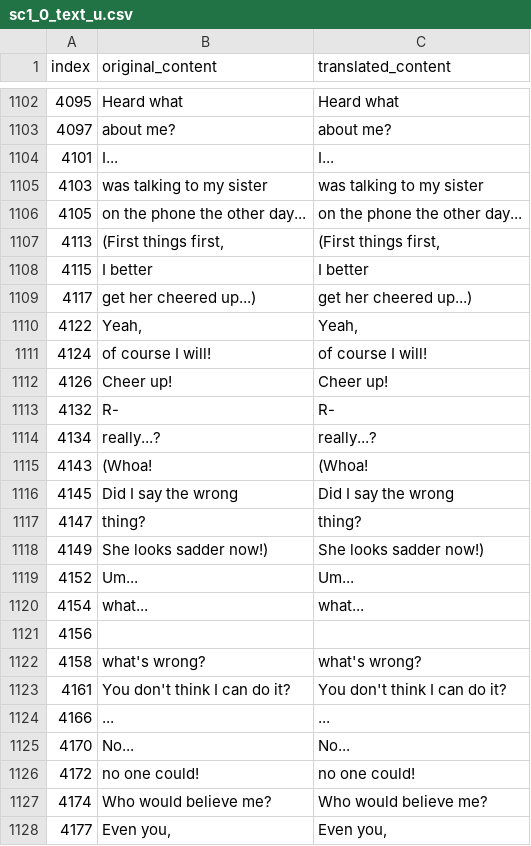
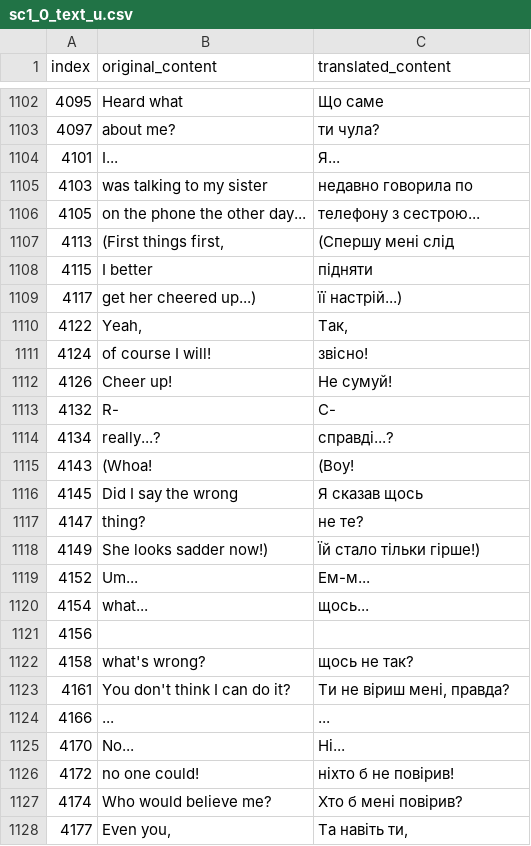
Before and after one commit to magends/ace-attorney-ukrainian, a CSV file: uk/sc1_0_text_u.csv, drawn as a sheet; only a part is shown, gaps mark what is left out; the diff covers the shown part only.

```diff
--- a/uk/sc1_0_text_u.csv
+++ b/uk/sc1_0_text_u.csv
@@ -1102,27 +1102,27 @@
-"4095"," Heard what"," Heard what"
-"4097","about me?","about me?"
-"4101","I...","I..."
-"4103"," was talking to my sister"," was talking to my sister"
-"4105","on the phone the other day...","on the phone the other day..."
-"4113","(First things first,","(First things first,"
-"4115"," I better"," I better"
-"4117","get her cheered up...)","get her cheered up...)"
-"4122","Yeah,","Yeah,"
-"4124"," of course I will!"," of course I will!"
-"4126","Cheer up!","Cheer up!"
-"4132","R-","R-"
-"4134","really...?","really...?"
-"4143","(Whoa! ","(Whoa! "
-"4145","Did I say the wrong","Did I say the wrong"
-"4147","thing? ","thing? "
-"4149","She looks sadder now!)","She looks sadder now!)"
-"4152","Um...","Um..."
-"4154"," what..."," what..."
+"4095"," Heard what"," Що саме"
+"4097","about me?","ти чула?"
+"4101","I...","Я..."
+"4103"," was talking to my sister"," недавно говорила по"
+"4105","on the phone the other day...","телефону з сестрою..."
+"4113","(First things first,","(Спершу мені слід"
+"4115"," I better"," підняти"
+"4117","get her cheered up...)","її настрій...)"
+"4122","Yeah,","Так,"
+"4124"," of course I will!"," звісно!"
+"4126","Cheer up!","Не сумуй!"
+"4132","R-","С-"
+"4134","really...?","справді...?"
+"4143","(Whoa! ","(Воу! "
+"4145","Did I say the wrong","Я сказав щось"
+"4147","thing? ","не те? "
+"4149","She looks sadder now!)","Їй стало тільки гірше!)"
+"4152","Um...","Ем-м..."
+"4154"," what..."," щось..."
 "4156"," "," "
-"4158","what's wrong?","what's wrong?"
-"4161","You don't think I can do it?","You don't think I can do it?"
+"4158","what's wrong?","щось не так?"
+"4161","You don't think I can do it?","Ти не віриш мені, правда?"
 "4166","...","..."
-"4170","No...","No..."
-"4172"," no one could!"," no one could!"
-"4174","Who would believe me?","Who would believe me?"
-"4177","Even you,","Even you,"
+"4170","No...","Ні..."
+"4172"," no one could!"," ніхто б не повірив!"
+"4174","Who would believe me?","Хто б мені повірив?"
+"4177","Even you,","Та навіть ти,"
```
Also changed, not shown: 60 edited cells elsewhere in this file.
